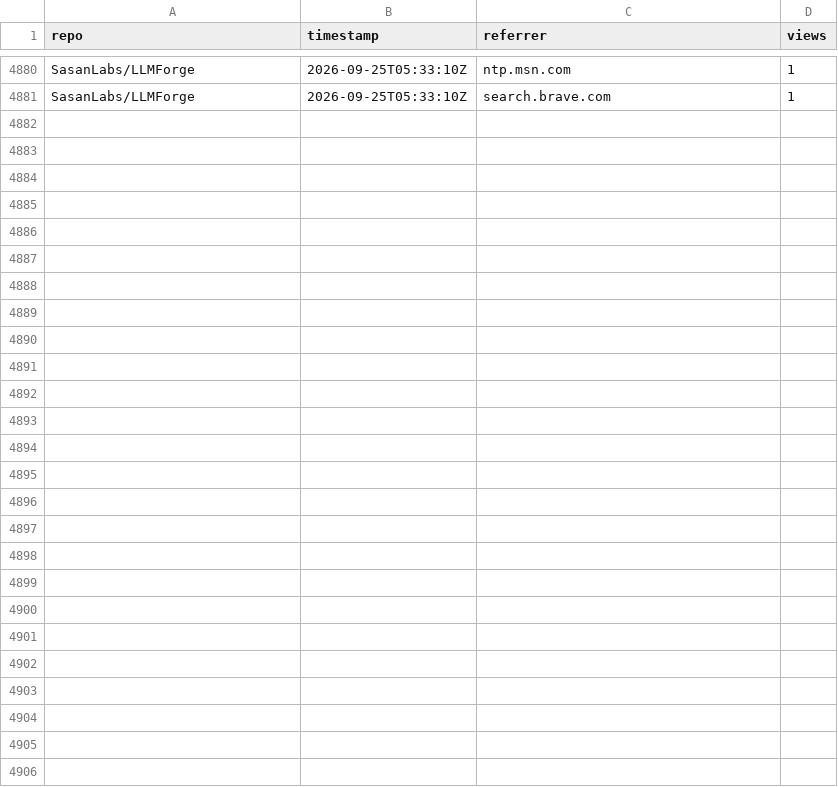
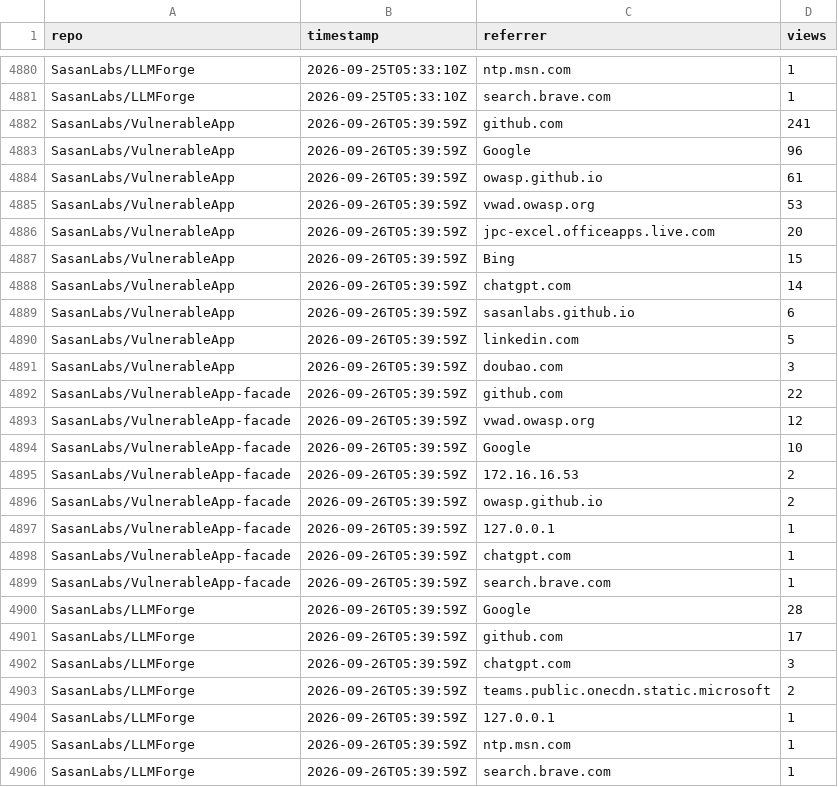
Before and after one commit to SasanLabs/VulnerableApp, a CSV file: metrics/referrers.csv, drawn as a sheet; only a part is shown, gaps mark what is left out.

Commit message:
Update multi-repo traffic metrics (2026-09-26T05:40:04Z)

```diff
--- a/metrics/referrers.csv
+++ b/metrics/referrers.csv
@@ -4881 +4881,26 @@ SasanLabs/LLMForge,2026-09-25T05:33:10Z,ntp.msn.com,1
 SasanLabs/LLMForge,2026-09-25T05:33:10Z,search.brave.com,1
+SasanLabs/VulnerableApp,2026-09-26T05:39:59Z,github.com,241
+SasanLabs/VulnerableApp,2026-09-26T05:39:59Z,Google,96
+SasanLabs/VulnerableApp,2026-09-26T05:39:59Z,owasp.github.io,61
+SasanLabs/VulnerableApp,2026-09-26T05:39:59Z,vwad.owasp.org,53
+SasanLabs/VulnerableApp,2026-09-26T05:39:59Z,jpc-excel.officeapps.live.com,20
+SasanLabs/VulnerableApp,2026-09-26T05:39:59Z,Bing,15
+SasanLabs/VulnerableApp,2026-09-26T05:39:59Z,chatgpt.com,14
+SasanLabs/VulnerableApp,2026-09-26T05:39:59Z,sasanlabs.github.io,6
+SasanLabs/VulnerableApp,2026-09-26T05:39:59Z,linkedin.com,5
+SasanLabs/VulnerableApp,2026-09-26T05:39:59Z,doubao.com,3
+SasanLabs/VulnerableApp-facade,2026-09-26T05:39:59Z,github.com,22
+SasanLabs/VulnerableApp-facade,2026-09-26T05:39:59Z,vwad.owasp.org,12
+SasanLabs/VulnerableApp-facade,2026-09-26T05:39:59Z,Google,10
+SasanLabs/VulnerableApp-facade,2026-09-26T05:39:59Z,172.16.16.53,2
+SasanLabs/VulnerableApp-facade,2026-09-26T05:39:59Z,owasp.github.io,2
+SasanLabs/VulnerableApp-facade,2026-09-26T05:39:59Z,127.0.0.1,1
+SasanLabs/VulnerableApp-facade,2026-09-26T05:39:59Z,chatgpt.com,1
+SasanLabs/VulnerableApp-facade,2026-09-26T05:39:59Z,search.brave.com,1
+SasanLabs/LLMForge,2026-09-26T05:39:59Z,Google,28
+SasanLabs/LLMForge,2026-09-26T05:39:59Z,github.com,17
+SasanLabs/LLMForge,2026-09-26T05:39:59Z,chatgpt.com,3
+SasanLabs/LLMForge,2026-09-26T05:39:59Z,teams.public.onecdn.static.microsoft,2
+SasanLabs/LLMForge,2026-09-26T05:39:59Z,127.0.0.1,1
+SasanLabs/LLMForge,2026-09-26T05:39:59Z,ntp.msn.com,1
+SasanLabs/LLMForge,2026-09-26T05:39:59Z,search.brave.com,1
```
Also changed, not shown: metrics/docker.csv, metrics/traffic.csv.
